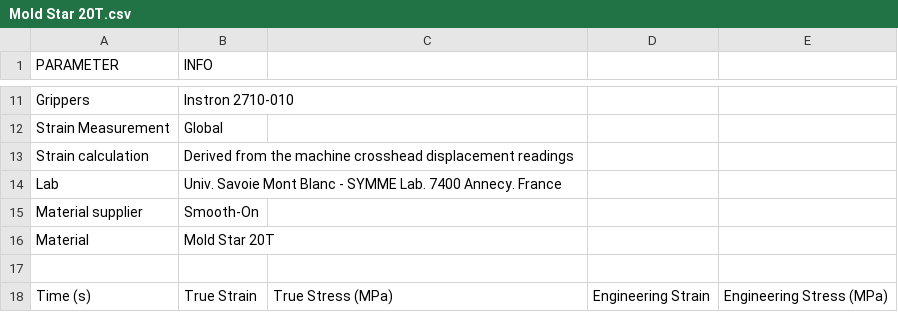
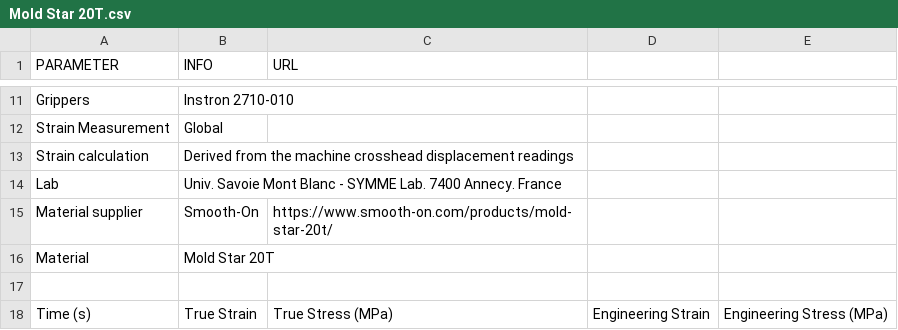
Before and after one commit to LucMarechal/Soft-Robotics-Materials-Database, a CSV file: Tensile-Tests-Data/Mold Star 20T.csv, drawn as a sheet; only a part is shown, gaps mark what is left out; the diff names each change by its address in the sheet, - before the commit and + after, or states it on an @@ line.

Commit message:
Update Mold Star 20T.csv

```diff
--- a/Tensile-Tests-Data/Mold Star 20T.csv
+++ b/Tensile-Tests-Data/Mold Star 20T.csv
-C1: (empty)
+C1: URL
-C15 (URL): (empty)
+C15 (URL): https://www.smooth-on.com/products/mold-star-20t/
```
